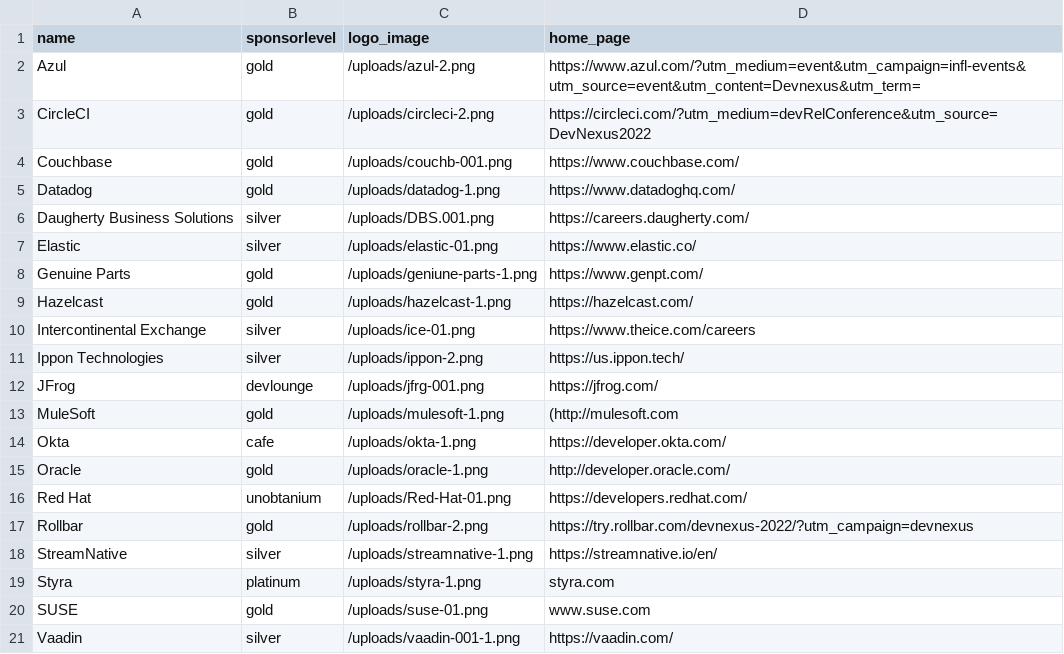
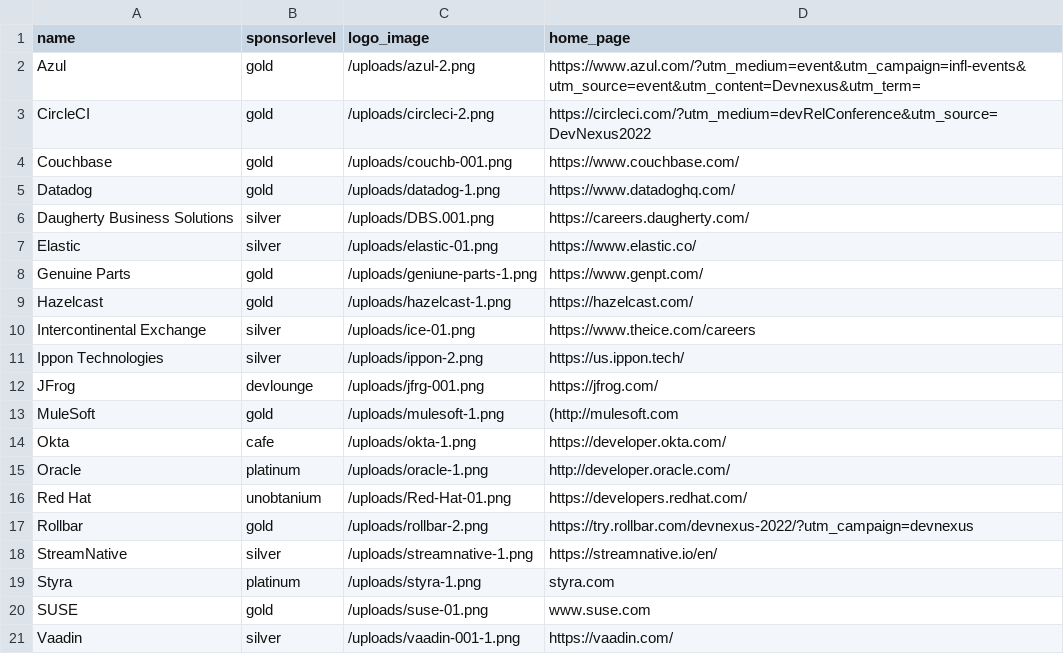
Before and after one commit to devnexus/devnexus-site, a CSV file: _data/sponsors.csv, drawn as a sheet.

Commit message:
Updated '_data/sponsors.csv' via CloudCannon

```diff
--- a/_data/sponsors.csv
+++ b/_data/sponsors.csv
@@ -14,3 +14,3 @@ MuleSoft,gold,/uploads/mulesoft-1.png,(http://mulesoft.com
 Okta,cafe,/uploads/okta-1.png,https://developer.okta.com/
-Oracle,gold,/uploads/oracle-1.png,http://developer.oracle.com/
+Oracle,platinum,/uploads/oracle-1.png,http://developer.oracle.com/
 Red Hat,unobtanium,/uploads/Red-Hat-01.png,https://developers.redhat.com/
```
